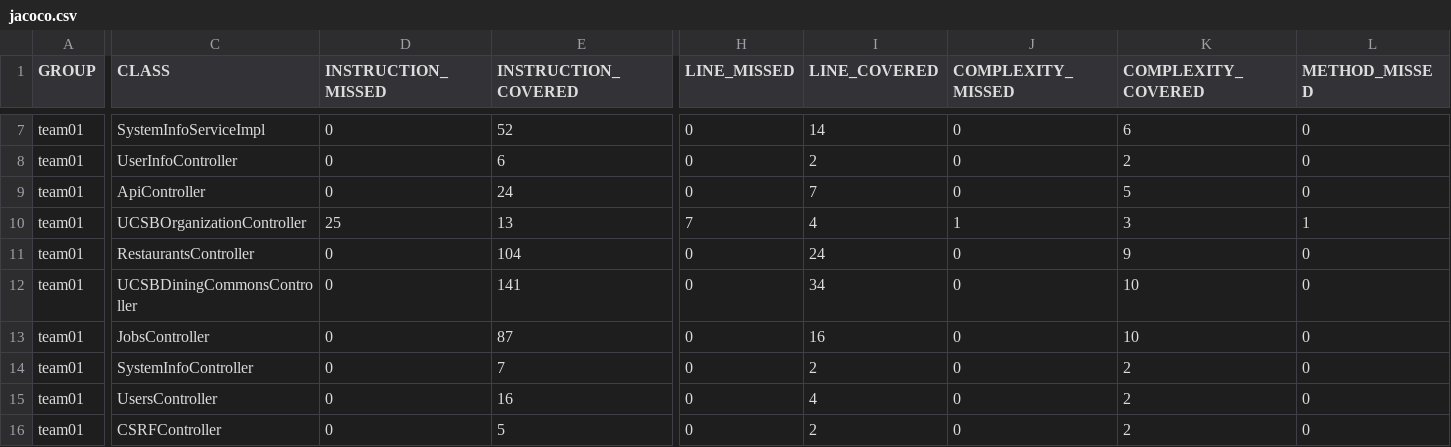
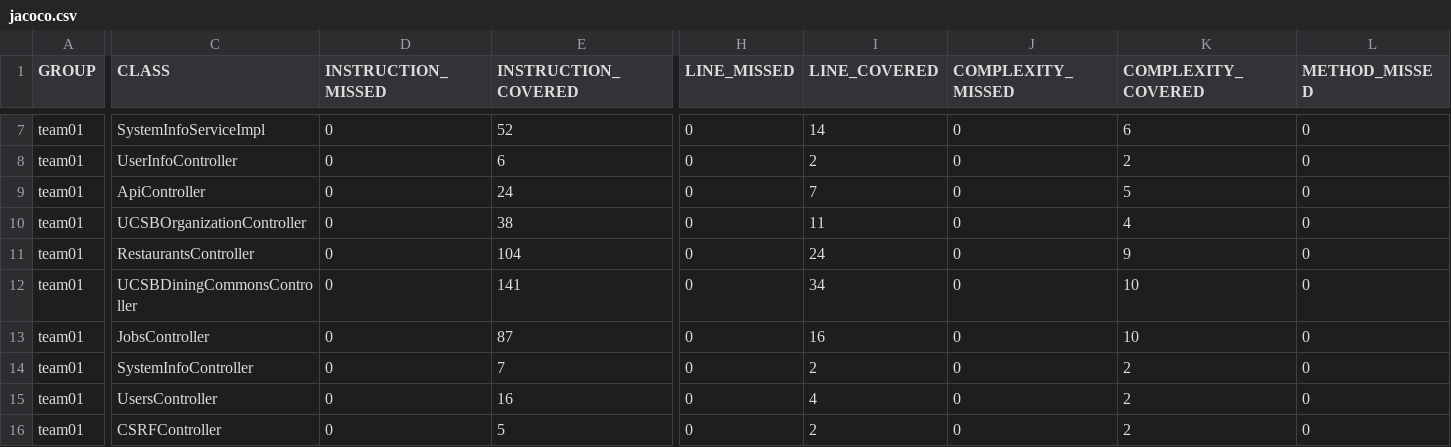
Before and after one commit to ucsb-cs156-f25/team01-f25-08, a CSV file: prs/46/jacoco/jacoco.csv, drawn as a sheet; only a part is shown, gaps mark what is left out; the diff covers the shown part only; the diff names each change by its address in the sheet, - before the commit and + after, or states it on an @@ line.

```diff
--- a/prs/46/jacoco/jacoco.csv
+++ b/prs/46/jacoco/jacoco.csv
-D10 (INSTRUCTION_MISSED): 25
+D10 (INSTRUCTION_MISSED): 0
-E10 (INSTRUCTION_COVERED): 13
+E10 (INSTRUCTION_COVERED): 38
-H10 (LINE_MISSED): 7
+H10 (LINE_MISSED): 0
-I10 (LINE_COVERED): 4
+I10 (LINE_COVERED): 11
-J10 (COMPLEXITY_MISSED): 1
+J10 (COMPLEXITY_MISSED): 0
-K10 (COMPLEXITY_COVERED): 3
+K10 (COMPLEXITY_COVERED): 4
-L10 (METHOD_MISSED): 1
+L10 (METHOD_MISSED): 0
```
Also changed, not shown: 1 edited cell elsewhere in this file, 7 other files.
